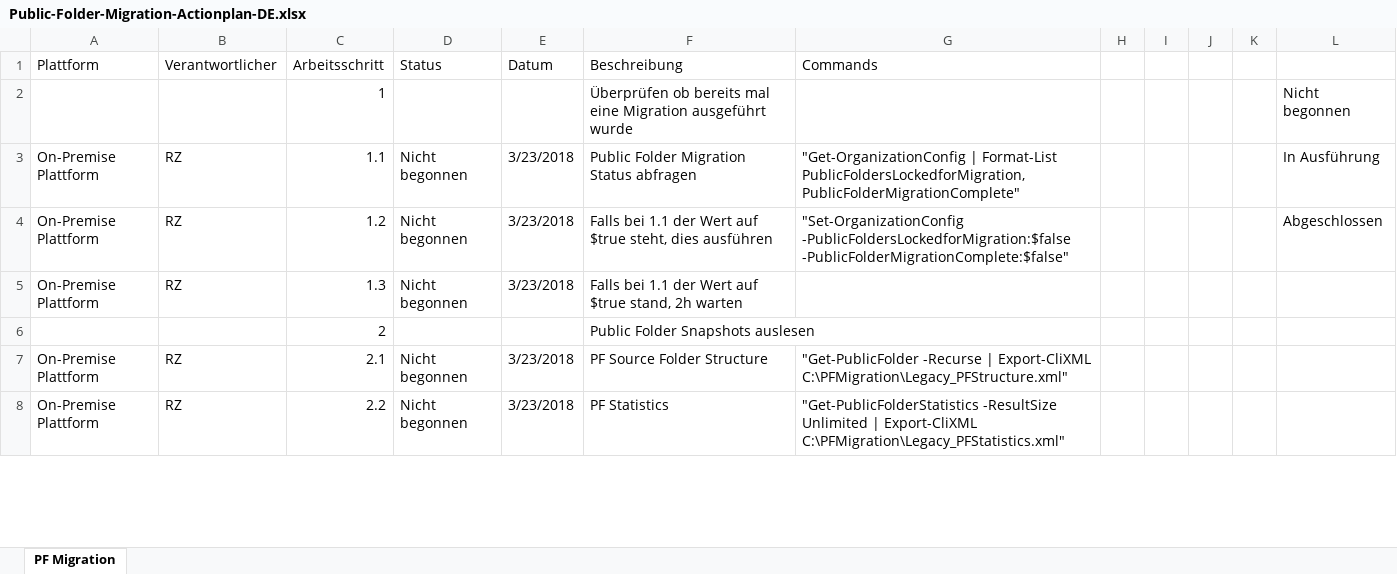
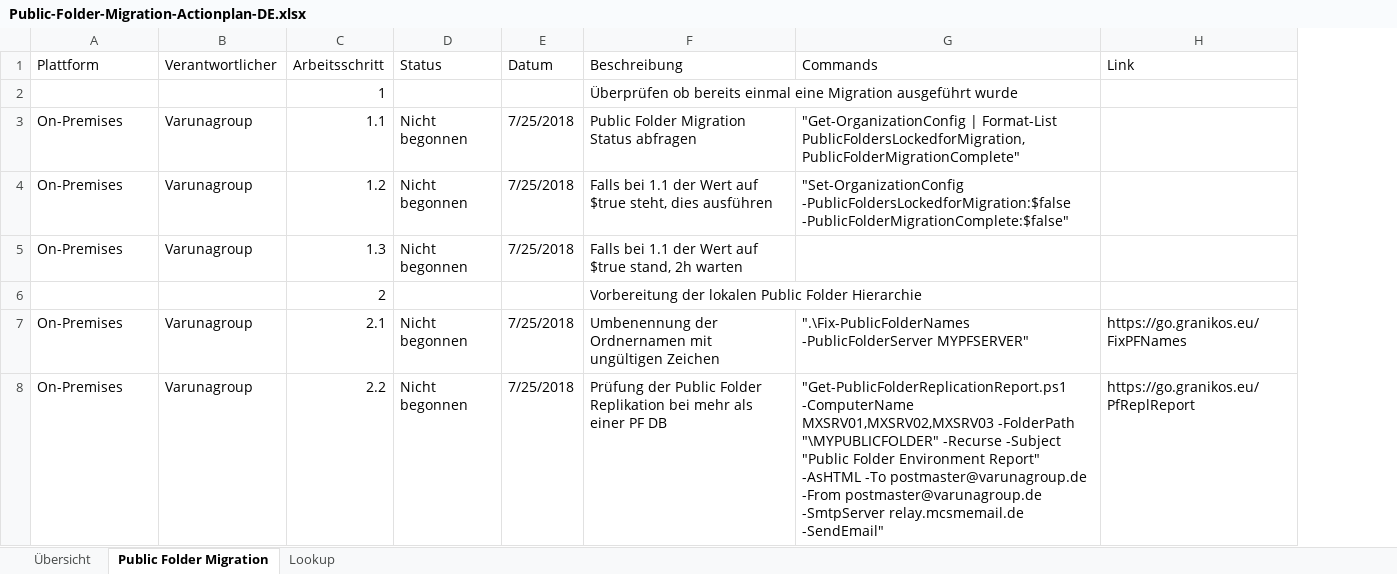
Before and after one commit to Apoc70/PublicFolderMigrationActionPlan, an Excel workbook: Public-Folder-Migration-Actionplan-DE.xlsx, sheet Public Folder Migration, drawn as a sheet; only a part is shown; values as stored, in another font and other column widths than the file's, no cell formats; charts and pictures not drawn; removed rows and columns are numbered as before the commit, all else as after; the diff covers the shown part only; the diff names each change by its address in the sheet, - before the commit and + after, or states it on an @@ line.

Commit message:
Public-Folder-Migration-Actionplan-DE.xlsx updated Public-Folder-Migration-Actionplan-EN.xlsx added README.md updated

```diff
--- a/Public-Folder-Migration-Actionplan-DE.xlsx (sheet Public Folder Migration)
+++ b/Public-Folder-Migration-Actionplan-DE.xlsx (sheet Public Folder Migration)
-sheet tab: PF Migration
+sheet tab: Public Folder Migration
+sheet tab: Übersicht
+sheet tab: Lookup
-column H, empty
-column I, empty
-column J, empty
-column K, empty
-column L, rows 2-4: Nicht begonnen | In Ausführung | Abgeschlossen
+column H (Link), rows 7-8: https://go.granikos.eu/FixPFNames | https://go.granikos.eu/PfReplReport
-F2 (Beschreibung): …ob bereits mal eine Migration…
+F2 (Beschreibung): …ob bereits einmal eine Migration…
-A3:A5 (Plattform): On-Premise Plattform
+A3:A5 (Plattform): On-Premises
-B3:B5 (Verantwortlicher): RZ
+B3:B5 (Verantwortlicher): Varunagroup
-E3:E5 (Datum): 3/23/2018
+E3:E5 (Datum): 7/25/2018
-F6 (Beschreibung): Public Folder Snapshots auslesen
+F6 (Beschreibung): Vorbereitung der lokalen Public Folder Hierarchie
-A7:A8 (Plattform): On-Premise Plattform
+A7:A8 (Plattform): On-Premises
-B7:B8 (Verantwortlicher): RZ
+B7:B8 (Verantwortlicher): Varunagroup
-E7:E8 (Datum): 3/23/2018
+E7:E8 (Datum): 7/25/2018
-F7 (Beschreibung): PF Source Folder Structure
+F7 (Beschreibung): Umbenennung der Ordnernamen mit ungültigen Zeichen
-G7 (Commands): "Get-PublicFolder -Recurse | Export-CliXML C:\PFMigration\Legacy_PFStructure.xml"
+G7 (Commands): ".\Fix-PublicFolderNames -PublicFolderServer MYPFSERVER"
-F8 (Beschreibung): PF Statistics
+F8 (Beschreibung): Prüfung der Public Folder Replikation bei mehr als einer PF DB
-G8 (Commands): "Get-PublicFolderStatistics -ResultSize Unlimited | Export-CliXML C:\PFMigration\Legacy_PFStatistics.xml"
+G8 (Commands): "Get-PublicFolderReplicationReport.ps1 -ComputerName MXSRV01,MXSRV02,MXSRV03 -FolderPath "\MYPUBLICFOLDER" -Recurse -Subject "Public Folder Environment Report" -AsHTML -To postmaster@varunagroup.de -From postmaster@varunagroup.de -SmtpServer relay.mcsmemail.de -SendEmail"
```
Also changed, not shown: 26 added rows, 16 removed rows and 111 edited cells elsewhere in this sheet, cell formats, formulas that keep their value, charts or pictures, 2 other files.
